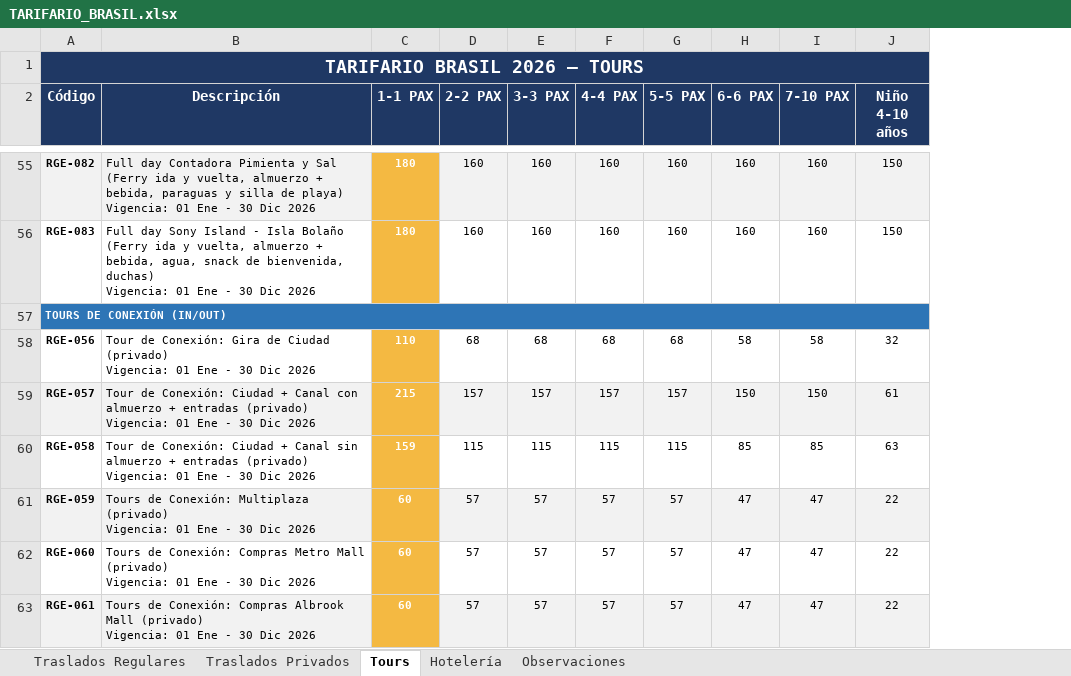
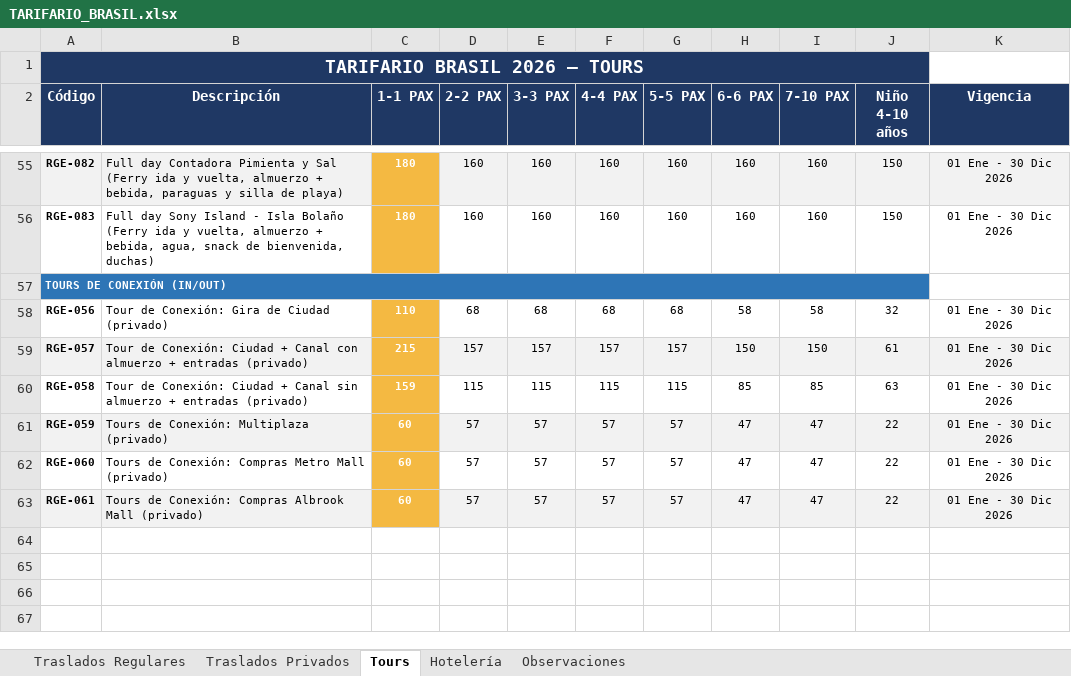
Before and after one commit to travelpana/Cotizador-2, an Excel workbook: artifacts/TARIFARIO_BRASIL.xlsx, sheet Tours, drawn as a sheet; only a part is shown, gaps mark what is left out; values as stored, in another font and other column widths than the file's, no borders; ↵ is a line break in a cell; the diff covers the shown part only; the diff names each change by its address in the sheet, - before the commit and + after, or states it on an @@ line.

```diff
--- a/artifacts/TARIFARIO_BRASIL.xlsx (sheet Tours)
+++ b/artifacts/TARIFARIO_BRASIL.xlsx (sheet Tours)
+column K (Vigencia), rows 55-63: 01 Ene - 30 Dic 2026 | 01 Ene - 30 Dic 2026 |  | 01 Ene - 30 Dic 2026 | 01 Ene - 30 Dic 2026 | 01 Ene - 30 Dic 2026 | 01 Ene - 30 Dic 2026 | 01 Ene - 30 Dic 2026 | 01 Ene - 30 Dic 2026
-B55 (Descripción): …de playa) ↵ Vigencia: 01 Ene - 30 Dic 2026
+B55 (Descripción): …de playa)
-B56 (Descripción): …bienvenida, duchas) ↵ Vigencia: 01 Ene - 30 Dic 2026
+B56 (Descripción): …bienvenida, duchas)
-B58 (Descripción): …Ciudad (privado) ↵ Vigencia: 01 Ene - 30 Dic 2026
+B58 (Descripción): …Ciudad (privado)
-B59 (Descripción): …entradas (privado) ↵ Vigencia: 01 Ene - 30 Dic 2026
+B59 (Descripción): …entradas (privado)
-B60 (Descripción): …entradas (privado) ↵ Vigencia: 01 Ene - 30 Dic 2026
+B60 (Descripción): …entradas (privado)
-B61 (Descripción): …Multiplaza (privado) ↵ Vigencia: 01 Ene - 30 Dic 2026
+B61 (Descripción): …Multiplaza (privado)
-B62 (Descripción): …Mall (privado) ↵ Vigencia: 01 Ene - 30 Dic 2026
+B62 (Descripción): …Mall (privado)
-B63 (Descripción): …Mall (privado) ↵ Vigencia: 01 Ene - 30 Dic 2026
+B63 (Descripción): …Mall (privado)
```
Also changed, not shown: 47 edited cells elsewhere in this sheet, sheet Traslados Regulares, sheet Traslados Privados, 1 other file.
